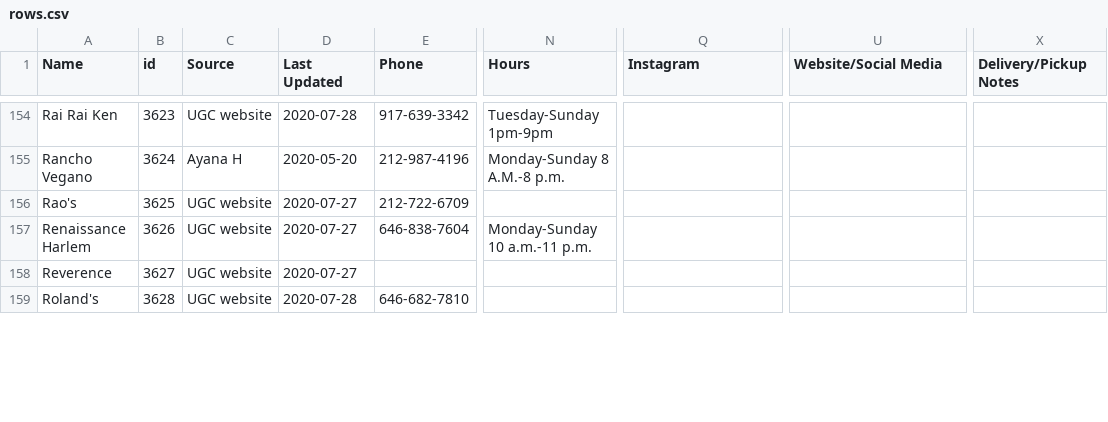
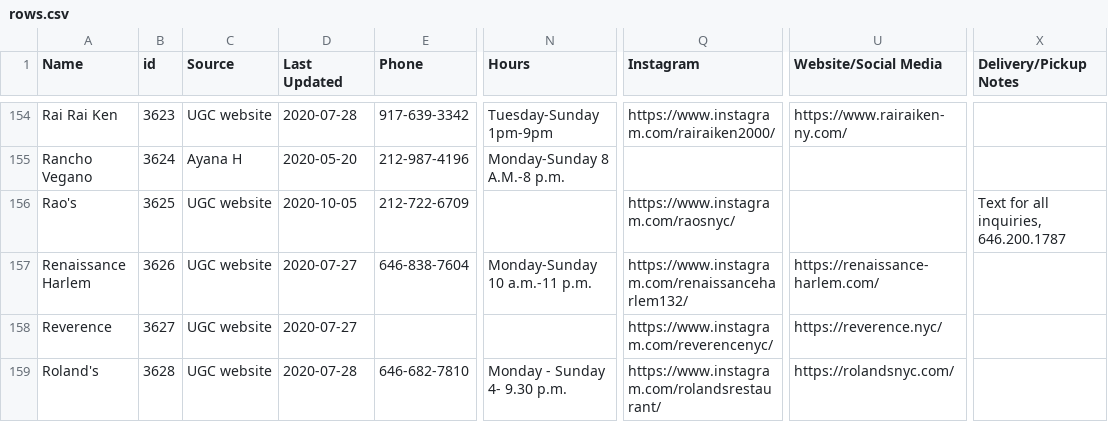
Before and after one commit to zhik/whos-open-uptowngrandcentral, a CSV file: data/rows.csv, drawn as a sheet; only a part is shown, gaps mark what is left out; the diff covers the shown part only; the diff names each change by its address in the sheet, - before the commit and + after, or states it on an @@ line.

```diff
--- a/data/rows.csv
+++ b/data/rows.csv
-Q154 (Instagram): (empty)
+Q154 (Instagram): https://www.instagram.com/rairaiken2000/
-U154 (Website/Social Media): (empty)
+U154 (Website/Social Media): https://www.rairaiken-ny.com/
-D156 (Last Updated): 2020-07-27
+D156 (Last Updated): 2020-10-05
-Q156 (Instagram): (empty)
+Q156 (Instagram): https://www.instagram.com/raosnyc/
-X156 (Delivery/Pickup Notes): (empty)
+X156 (Delivery/Pickup Notes): Text for all inquiries, 646.200.1787
-Q157 (Instagram): (empty)
+Q157 (Instagram): https://www.instagram.com/renaissanceharlem132/
-U157 (Website/Social Media): (empty)
+U157 (Website/Social Media): https://renaissance-harlem.com/
-Q158 (Instagram): (empty)
+Q158 (Instagram): https://www.instagram.com/reverencenyc/
-U158 (Website/Social Media): (empty)
+U158 (Website/Social Media): https://reverence.nyc/
-N159 (Hours): (empty)
+N159 (Hours): Monday - Sunday 4- 9.30 p.m.
-Q159 (Instagram): (empty)
+Q159 (Instagram): https://www.instagram.com/rolandsrestaurant/
-U159 (Website/Social Media): (empty)
+U159 (Website/Social Media): https://rolandsnyc.com/
```
Also changed, not shown: 63 edited cells elsewhere in this file.
